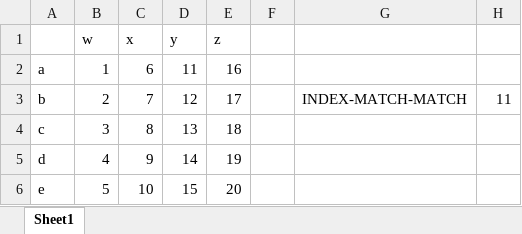
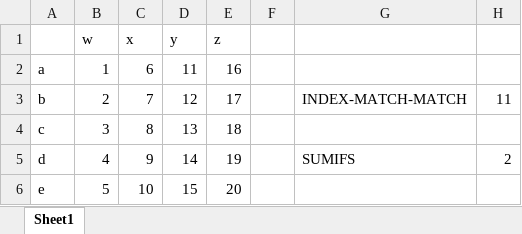
Before and after one commit to natefduncan/excel-emulator, an Excel workbook: assets/functions.xlsx, sheet Sheet1, drawn as a sheet; values as stored, in another font and other column widths than the file's, no borders; the diff names each change by its address in the sheet, - before the commit and + after, or states it on an @@ line.

Commit message:
Add: SUMIFS function

```diff
--- a/assets/functions.xlsx (sheet Sheet1)
+++ b/assets/functions.xlsx (sheet Sheet1)
-G5: (empty)
+G5: SUMIFS
-H5: (empty)
+H5: 2
```
Also changed, not shown: 2 other files.
